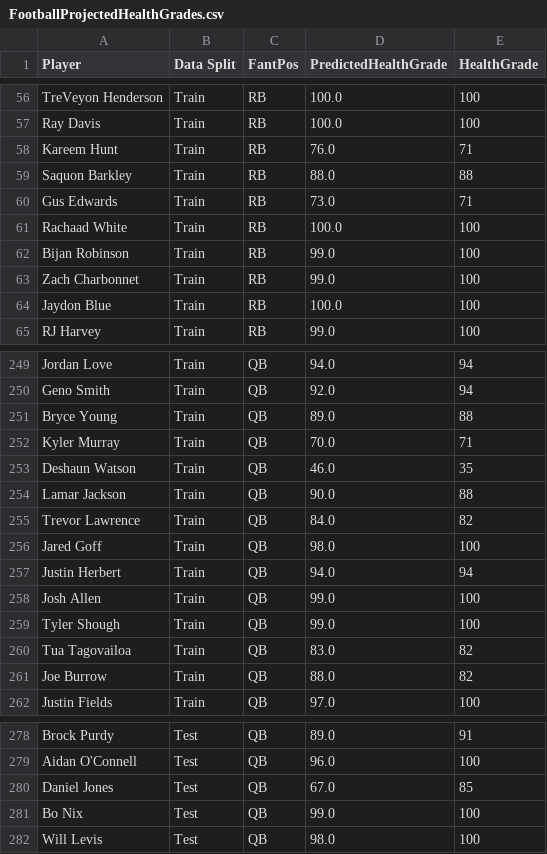
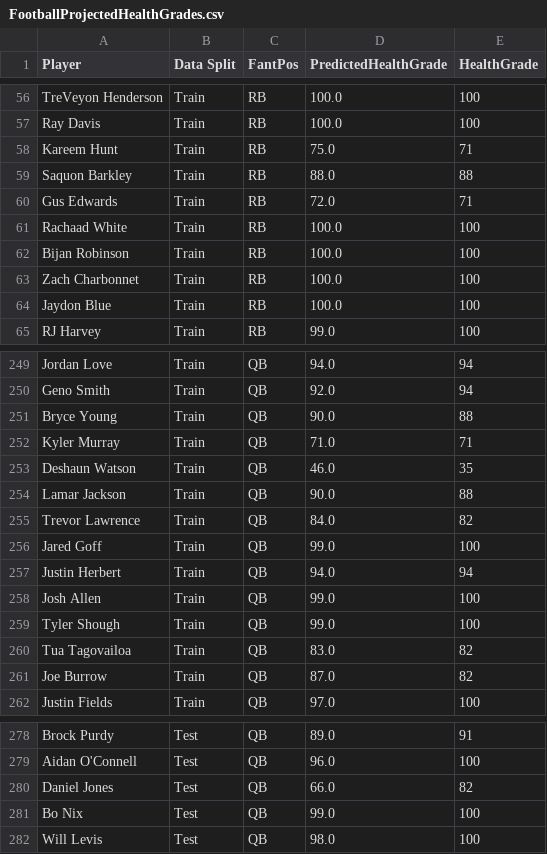
Before and after one commit to MoonData21/NFL_PlayersHealthProject, a CSV file: FootballProjectedHealthGrades.csv, drawn as a sheet; only a part is shown, gaps mark what is left out; the diff covers the shown part only.

```diff
--- a/FootballProjectedHealthGrades.csv
+++ b/FootballProjectedHealthGrades.csv
@@ -57,8 +57,8 @@ TreVeyon Henderson,Train,RB,100.0,100
 Ray Davis,Train,RB,100.0,100
-Kareem Hunt,Train,RB,76.0,71
+Kareem Hunt,Train,RB,75.0,71
 Saquon Barkley,Train,RB,88.0,88
-Gus Edwards,Train,RB,73.0,71
+Gus Edwards,Train,RB,72.0,71
 Rachaad White,Train,RB,100.0,100
-Bijan Robinson,Train,RB,99.0,100
-Zach Charbonnet,Train,RB,99.0,100
+Bijan Robinson,Train,RB,100.0,100
+Zach Charbonnet,Train,RB,100.0,100
 Jaydon Blue,Train,RB,100.0,100
@@ -250,4 +250,4 @@ Jordan Love,Train,QB,94.0,94
 Geno Smith,Train,QB,92.0,94
-Bryce Young,Train,QB,89.0,88
-Kyler Murray,Train,QB,70.0,71
+Bryce Young,Train,QB,90.0,88
+Kyler Murray,Train,QB,71.0,71
 Deshaun Watson,Train,QB,46.0,35
@@ -255,3 +255,3 @@ Lamar Jackson,Train,QB,90.0,88
 Trevor Lawrence,Train,QB,84.0,82
-Jared Goff,Train,QB,98.0,100
+Jared Goff,Train,QB,99.0,100
 Justin Herbert,Train,QB,94.0,94
@@ -260,3 +260,3 @@ Tyler Shough,Train,QB,99.0,100
 Tua Tagovailoa,Train,QB,83.0,82
-Joe Burrow,Train,QB,88.0,82
+Joe Burrow,Train,QB,87.0,82
 Justin Fields,Train,QB,97.0,100
@@ -279,3 +279,3 @@ Brock Purdy,Test,QB,89.0,91
 Aidan O'Connell,Test,QB,96.0,100
-Daniel Jones,Test,QB,67.0,85
+Daniel Jones,Test,QB,66.0,82
 Bo Nix,Test,QB,99.0,100
```
Also changed, not shown: 33 edited cells elsewhere in this file, FootballProjected2025G_CV.csv, FootballProjectedHealthGrades_CV.csv, 1 other file.
